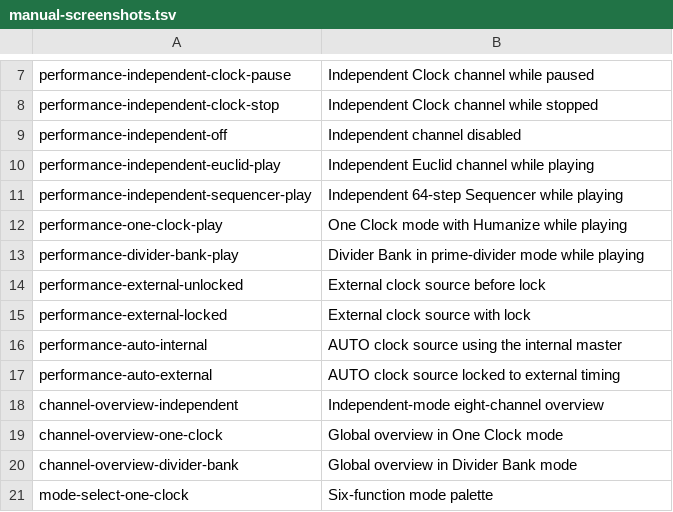
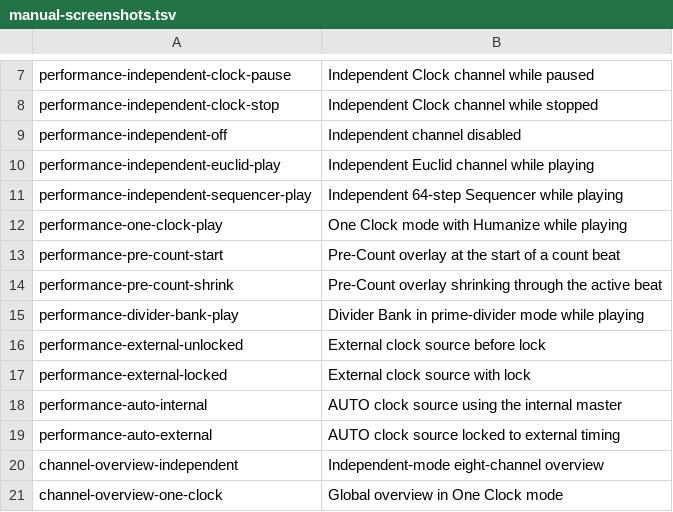
Before and after one commit to napolitano/eurorack-clock-firmware, a TSV file: docs/manual/assets/manual-screenshots.tsv, drawn as a sheet; only a part is shown, gaps mark what is left out; the shorter side is filled out with more unchanged rows.

Commit message:
fix(build): prevent CMake generator conflicts in manual screenshot pipeline
- use the simulator-headless CMake preset consistently in CI and release workflows
- keep configure, build and CTest steps on the same Ninja build tree
- detect stale simulator-headless caches created with another CMake generator
- remove incompatible build trees before regenerating manual screenshots
- derive the expected generator directly from CMakePresets.json
- add regression coverage for Unix Makefiles versus Ninja cache conflicts
- add workflow regression coverage for consistent preset usage
- document the build-tooling fix in the unreleased changelog
- add OFF and 1-64 beat Pre-Count to master settings
- suppress all gate output while the count-in is active
- hold musical pattern position at phase zero until count completion
- preserve active Pre-Count across PAUSE and resume it with PLAY
- cancel and restart the full count after STOP
- follow locked external clock timing according to configured PPQN
- add centered shrinking-circle countdown overlay to the Performance screen
- persist Pre-Count in schema v9 with lossless schema-v8 migration
- add settings, transport, persistence and framebuffer regression coverage
- add deterministic Pre-Count screenshots to the manual screenshot catalog
- update user, configuration, development and forward-compatibility documentation

```diff
--- a/docs/manual/assets/manual-screenshots.tsv
+++ b/docs/manual/assets/manual-screenshots.tsv
@@ -12,2 +12,4 @@ performance-independent-sequencer-play	Independent 64-step Sequencer while playi
 performance-one-clock-play	One Clock mode with Humanize while playing
+performance-pre-count-start	Pre-Count overlay at the start of a count beat
+performance-pre-count-shrink	Pre-Count overlay shrinking through the active beat
 performance-divider-bank-play	Divider Bank in prime-divider mode while playing
```
Also changed, not shown: 42 other files.
